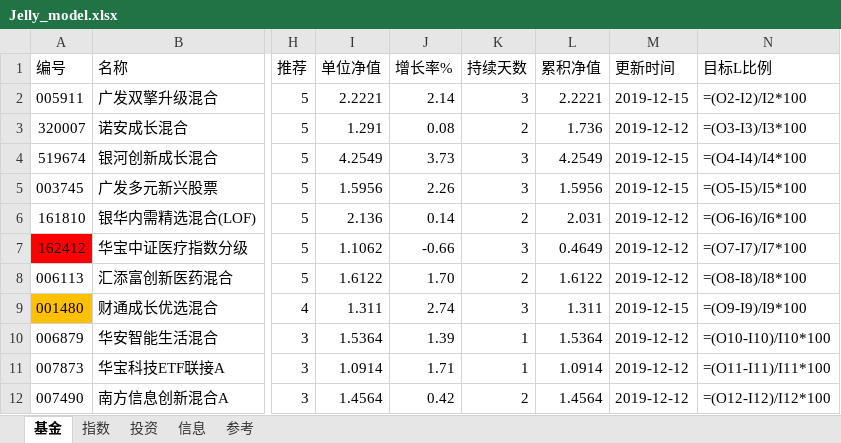
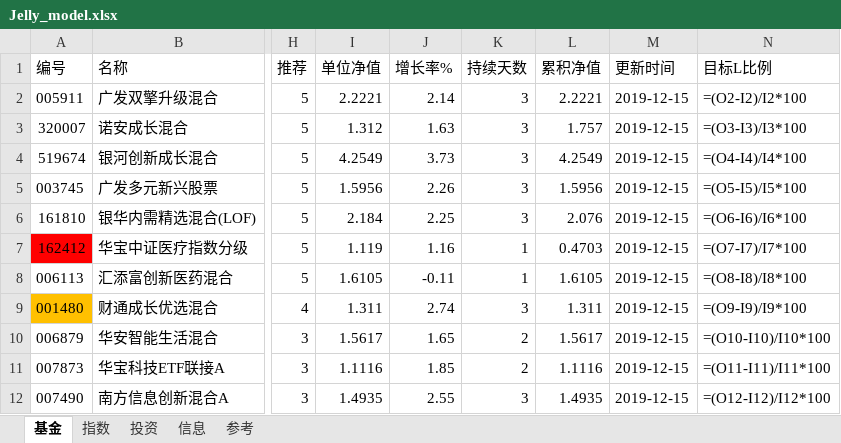
Before and after one commit to sinojelly/fundhelper-data, an Excel workbook: Jelly_model.xlsx, sheet 基金, drawn as a sheet; only a part is shown, gaps mark what is left out; values as stored, in another font and other column widths than the file's, no borders; formulas without a stored value are shown as written; conditional formats not drawn; the diff covers the shown part only; the diff names each change by its address in the sheet, - before the commit and + after, or states it on an @@ line.

Commit message:
automatically submit.

```diff
--- a/Jelly_model.xlsx (sheet 基金)
+++ b/Jelly_model.xlsx (sheet 基金)
-I3 (单位净值): 1.291
+I3 (单位净值): 1.312
-J3 (增长率%): 0.08
+J3 (增长率%): 1.63
-K3 (持续天数): 2
+K3 (持续天数): 3
-L3 (累积净值): 1.736
+L3 (累积净值): 1.757
-M3 (更新时间): 2019-12-12
+M3 (更新时间): 2019-12-15
-I6 (单位净值): 2.136
+I6 (单位净值): 2.184
-J6 (增长率%): 0.14
+J6 (增长率%): 2.25
-K6 (持续天数): 2
+K6 (持续天数): 3
-L6 (累积净值): 2.031
+L6 (累积净值): 2.076
-M6:M8 (更新时间): 2019-12-12
+M6:M8 (更新时间): 2019-12-15
-I7 (单位净值): 1.1062
+I7 (单位净值): 1.119
-J7 (增长率%): -0.66
+J7 (增长率%): 1.16
-K7 (持续天数): 3
+K7 (持续天数): 1
-L7 (累积净值): 0.4649
+L7 (累积净值): 0.4703
-I8 (单位净值): 1.6122
+I8 (单位净值): 1.6105
-J8 (增长率%): 1.70
+J8 (增长率%): -0.11
-K8 (持续天数): 2
+K8 (持续天数): 1
-L8 (累积净值): 1.6122
+L8 (累积净值): 1.6105
-I10 (单位净值): 1.5364
+I10 (单位净值): 1.5617
-J10 (增长率%): 1.39
+J10 (增长率%): 1.65
-K10:K11 (持续天数): 1
+K10:K11 (持续天数): 2
-L10 (累积净值): 1.5364
+L10 (累积净值): 1.5617
-M10:M12 (更新时间): 2019-12-12
+M10:M12 (更新时间): 2019-12-15
-I11 (单位净值): 1.0914
+I11 (单位净值): 1.1116
-J11 (增长率%): 1.71
+J11 (增长率%): 1.85
-L11 (累积净值): 1.0914
+L11 (累积净值): 1.1116
-I12 (单位净值): 1.4564
+I12 (单位净值): 1.4935
-J12 (增长率%): 0.42
+J12 (增长率%): 2.55
-K12 (持续天数): 2
+K12 (持续天数): 3
-L12 (累积净值): 1.4564
+L12 (累积净值): 1.4935
```
Also changed, not shown: 65 edited cells elsewhere in this sheet, sheet 指数, sheet 信息.
